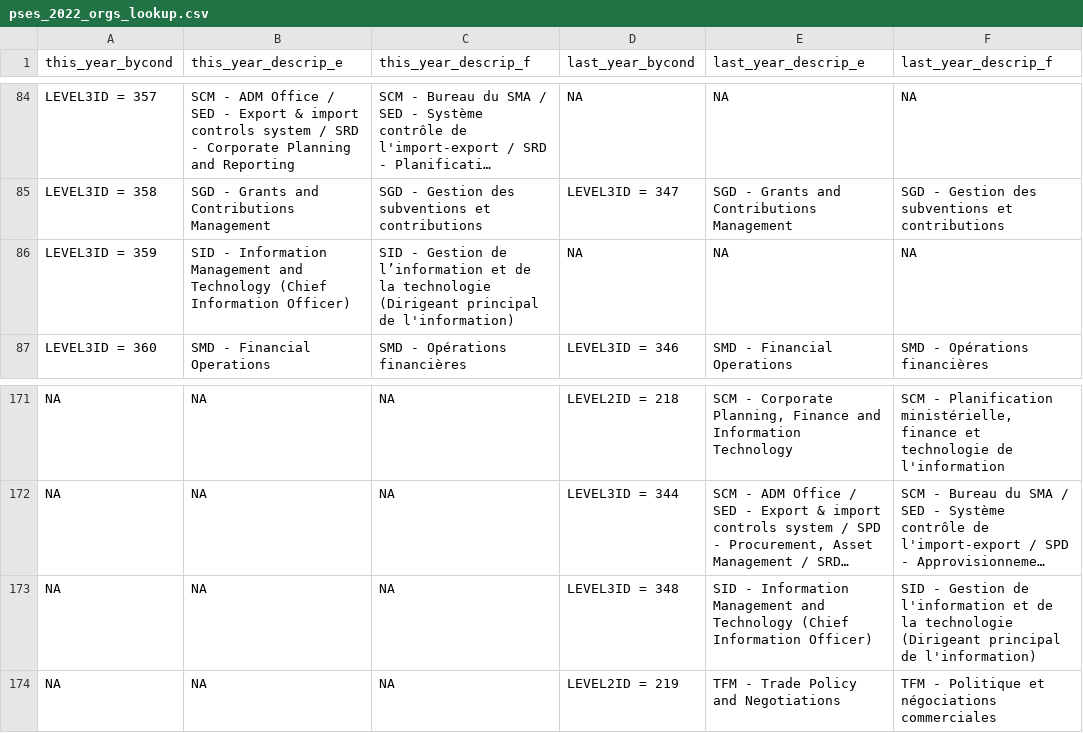
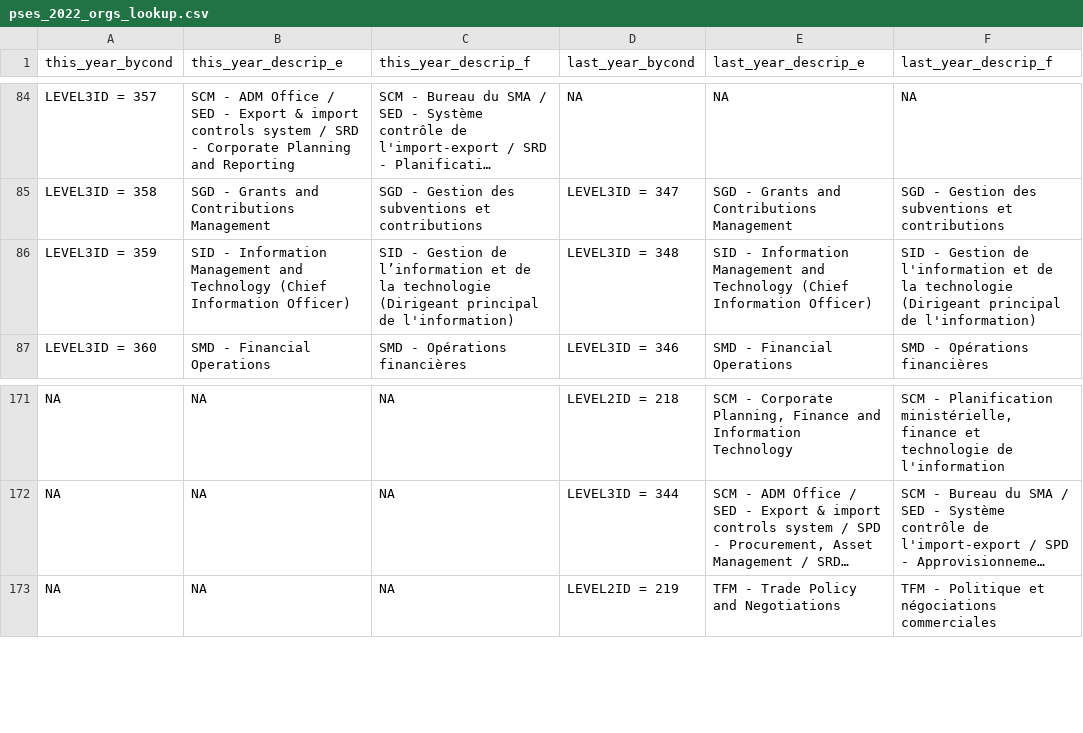
Before and after one commit to obyrneb/pses_2022, a CSV file: data/pses_2022_orgs_lookup.csv, drawn as a sheet; only a part is shown, gaps mark what is left out; long unchanged cells end in …; the diff names each change by its address in the sheet, - before the commit and + after, or states it on an @@ line.

```diff
--- a/data/pses_2022_orgs_lookup.csv
+++ b/data/pses_2022_orgs_lookup.csv
-D86 (last_year_bycond): NA
+D86 (last_year_bycond): LEVEL3ID = 348
-E86 (last_year_descrip_e): NA
+E86 (last_year_descrip_e): SID - Information Management and Technology (Chief Information Officer)
-F86 (last_year_descrip_f): NA
+F86 (last_year_descrip_f): SID - Gestion de l'information et de la technologie (Dirigeant principal de l'information)
-row 173: NA | NA | NA | LEVEL3ID = 348 | SID - Information Management and Technology (Chief Information Officer) | SID - Gestion de l'information et de la technologie (Dirigeant principal de l'information)
```
Also changed, not shown: 2 other files.
